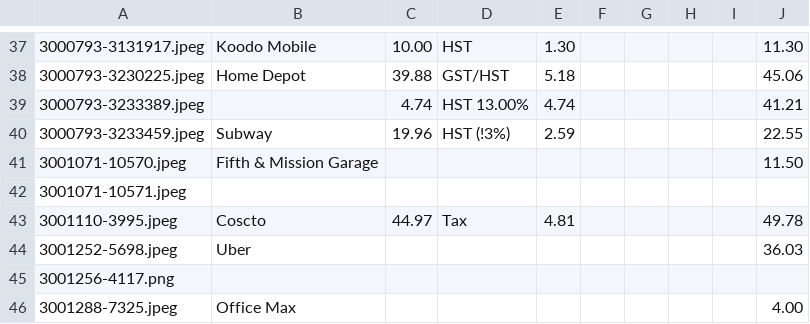
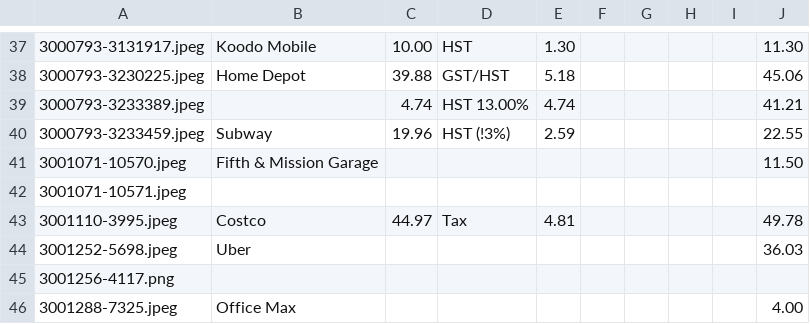
Before and after one commit to ajsridha/vision, a CSV file: measure.csv, drawn as a sheet; only a part is shown, gaps mark what is left out.

Commit message:
Fixed costco

```diff
--- a/measure.csv
+++ b/measure.csv
@@ -42,3 +42,3 @@
 3001071-10571.jpeg,,,,,,,,,
-3001110-3995.jpeg,Coscto,44.97,Tax,4.81,,,,,49.78
+3001110-3995.jpeg,Costco,44.97,Tax,4.81,,,,,49.78
 3001252-5698.jpeg,Uber,,,,,,,,36.03
```
Also changed, not shown: 2 other files.
